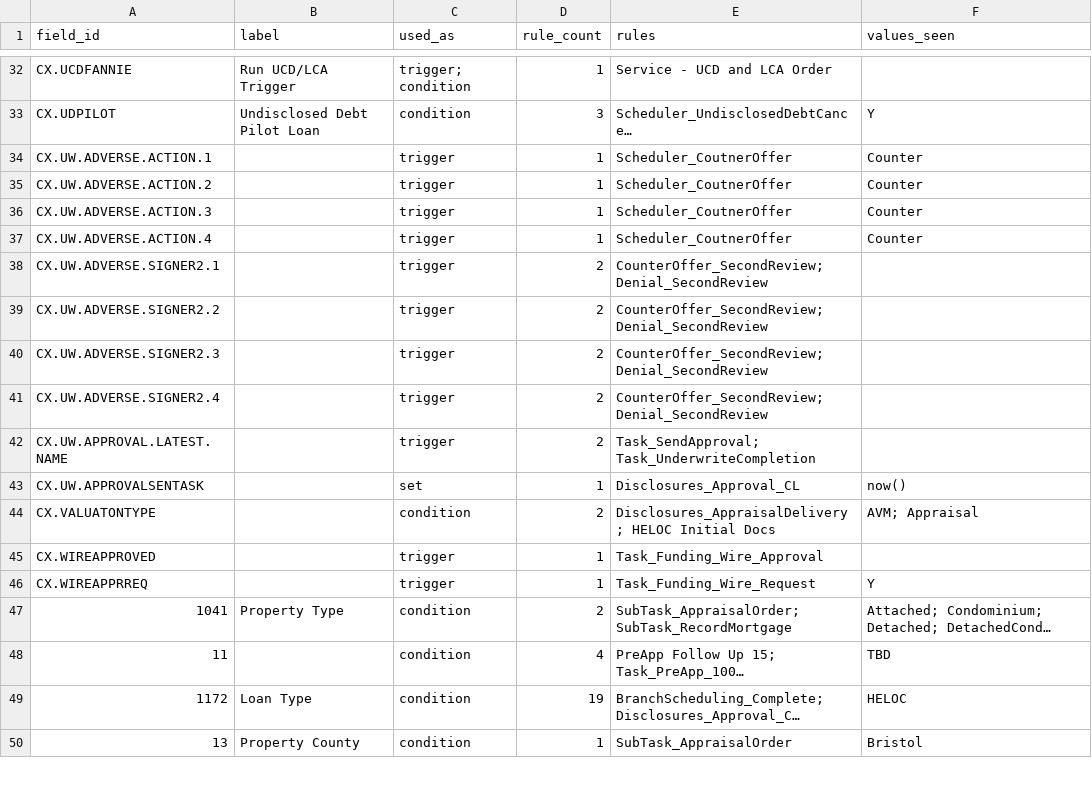
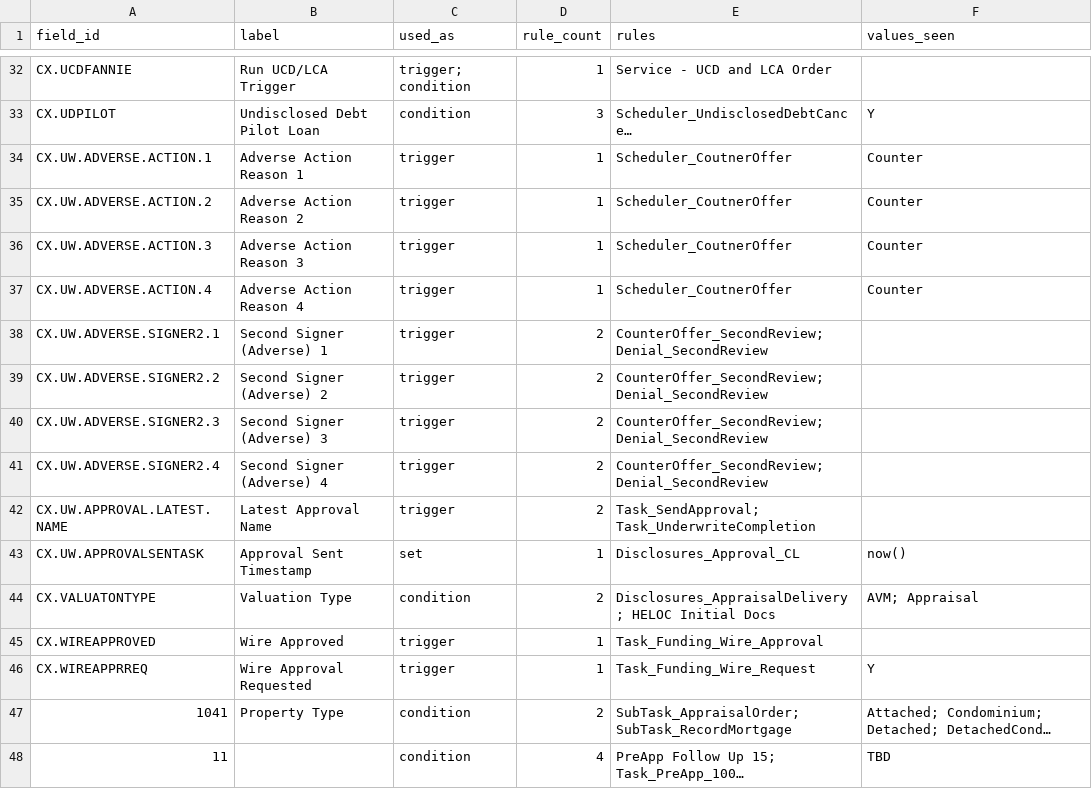
Before and after one commit to NewAige/mortgage-tasks, a CSV file: rules/field_labels.csv, drawn as a sheet; only a part is shown, gaps mark what is left out; the shorter side is filled out with more unchanged rows; long unchanged cells end in …; the diff names each change by its address in the sheet, - before the commit and + after, or states it on an @@ line.

```diff
--- a/rules/field_labels.csv
+++ b/rules/field_labels.csv
-B34 (label): (empty)
+B34 (label): Adverse Action Reason 1
-B35 (label): (empty)
+B35 (label): Adverse Action Reason 2
-B36 (label): (empty)
+B36 (label): Adverse Action Reason 3
-B37 (label): (empty)
+B37 (label): Adverse Action Reason 4
-B38 (label): (empty)
+B38 (label): Second Signer (Adverse) 1
-B39 (label): (empty)
+B39 (label): Second Signer (Adverse) 2
-B40 (label): (empty)
+B40 (label): Second Signer (Adverse) 3
-B41 (label): (empty)
+B41 (label): Second Signer (Adverse) 4
-B42 (label): (empty)
+B42 (label): Latest Approval Name
-B43 (label): (empty)
+B43 (label): Approval Sent Timestamp
-B44 (label): (empty)
+B44 (label): Valuation Type
-B45 (label): (empty)
+B45 (label): Wire Approved
-B46 (label): (empty)
+B46 (label): Wire Approval Requested
```
